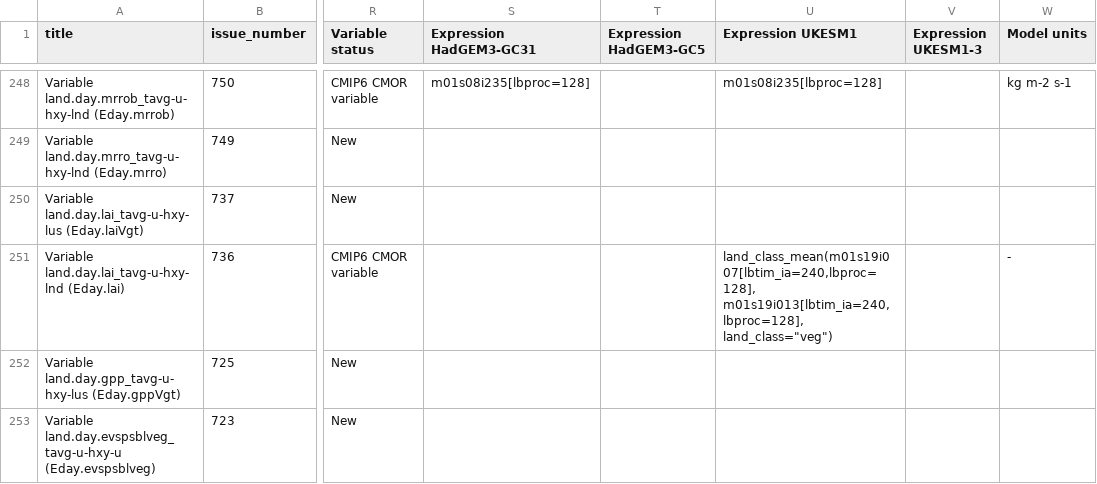
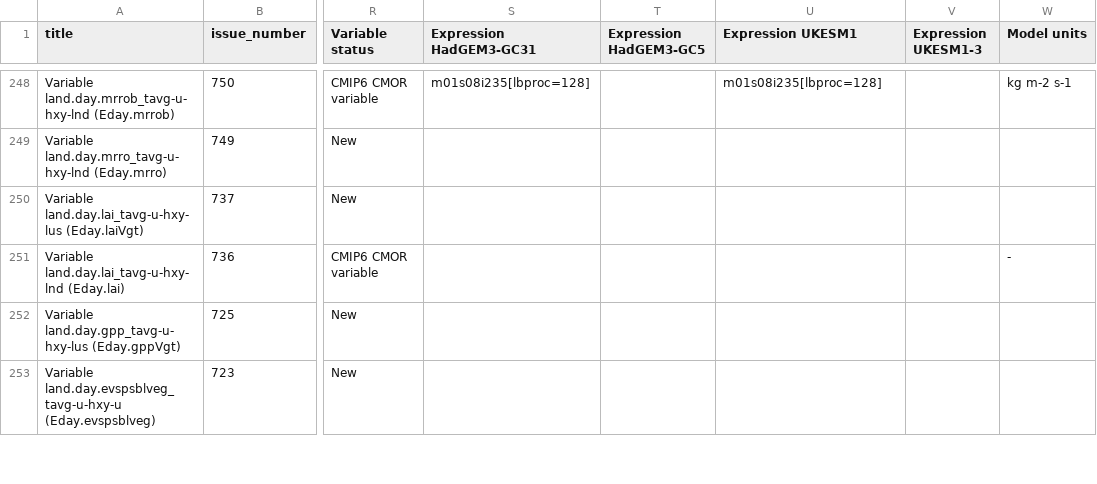
Before and after one commit to mo-gill/CDDS-CMIP7-mappings, a CSV file: data/land_mappings.csv, drawn as a sheet; only a part is shown, gaps mark what is left out; the diff names each change by its address in the sheet, - before the commit and + after, or states it on an @@ line.

```diff
--- a/data/land_mappings.csv
+++ b/data/land_mappings.csv
-U251 (Expression UKESM1): land_class_mean(m01s19i007[lbtim_ia=240,lbproc=128], m01s19i013[lbtim_ia=240,lbproc=128], land_class="veg")
+U251 (Expression UKESM1): (empty)
```
Also changed, not shown: data/land_mappings_CMIP6.csv, 2 other files.
